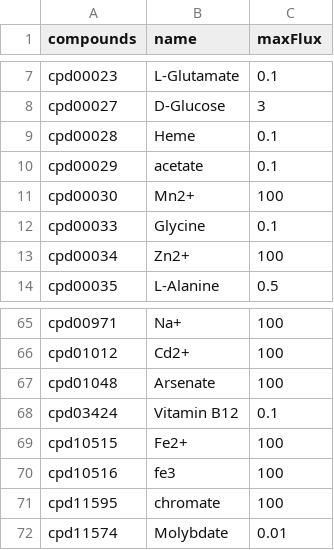
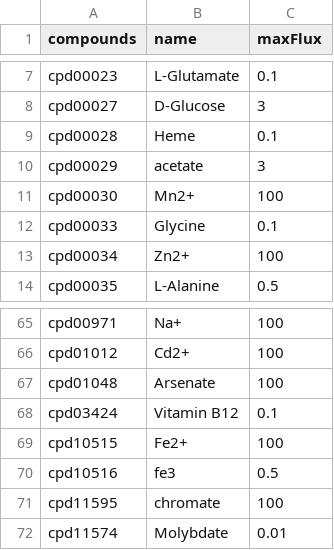
Before and after one commit to jotech/gapseq, a CSV file: dat/media/FT.csv, drawn as a sheet; only a part is shown, gaps mark what is left out.

Commit message:
Small update of FT-medium

```diff
--- a/dat/media/FT.csv
+++ b/dat/media/FT.csv
@@ -9,3 +9,3 @@ cpd00027,D-Glucose,3
 cpd00028,Heme,0.1
-cpd00029,acetate,0.1
+cpd00029,acetate,3
 cpd00030,Mn2+,100
@@ -69,3 +69,3 @@ cpd03424,Vitamin B12,0.1
 cpd10515,Fe2+,100
-cpd10516,fe3,100
+cpd10516,fe3,0.5
 cpd11595,chromate,100
```
